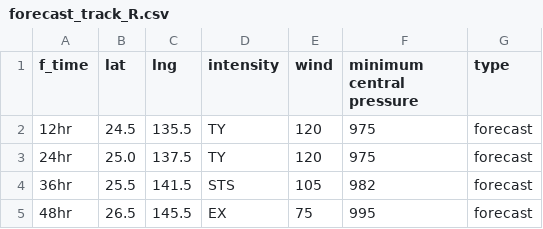
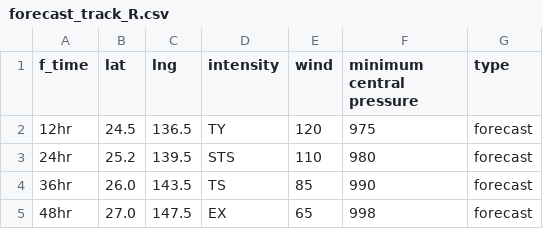
Before and after one commit to zax41006-bot/MMC-TC, a CSV file: forecast_track_R.csv, drawn as a sheet.

Commit message:
Update forecast_track_R.csv

```diff
--- a/forecast_track_R.csv
+++ b/forecast_track_R.csv
@@ -1,5 +1,5 @@
 f_time,lat,lng,intensity,wind,minimum central pressure,type
-12hr,24.5,135.5,TY,120,975,forecast
-24hr,25.0,137.5,TY,120,975,forecast
-36hr,25.5,141.5,STS,105,982,forecast
-48hr,26.5,145.5,EX,75,995,forecast
+12hr,24.5,136.5,TY,120,975,forecast
+24hr,25.2,139.5,STS,110,980,forecast
+36hr,26.0,143.5,TS,85,990,forecast
+48hr,27.0,147.5,EX,65,998,forecast
```
